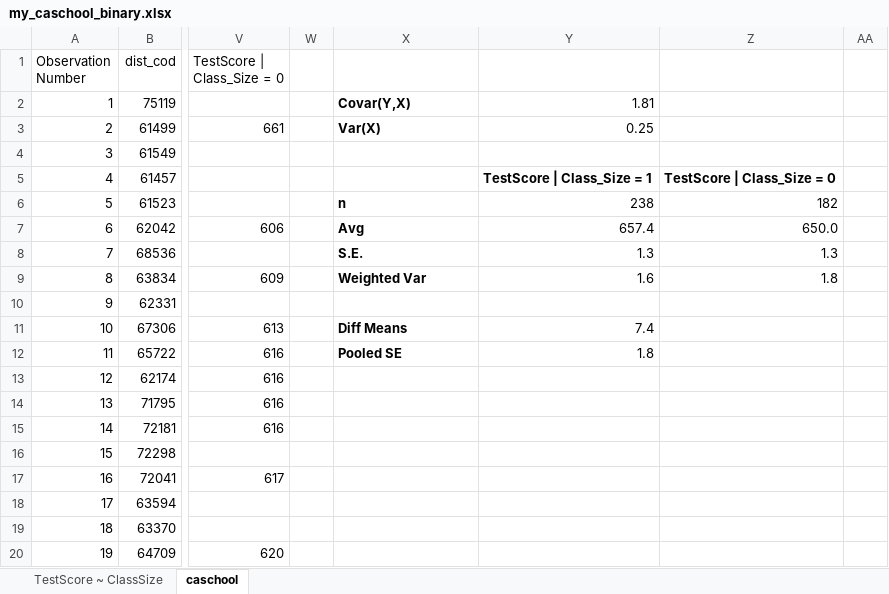
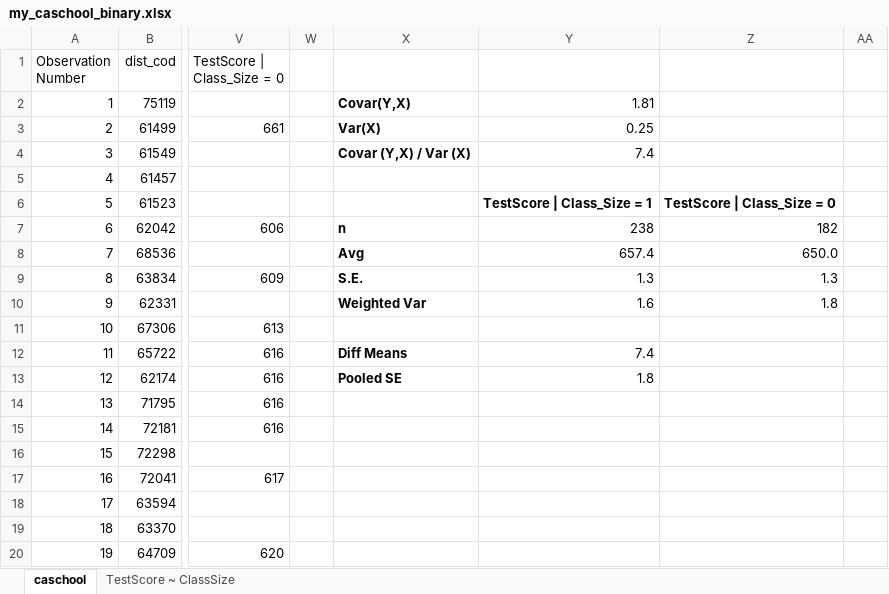
Before and after one commit to wwwedu/wwwedu.github.io, an Excel workbook: BC4400S23/Lecture14/my_caschool_binary.xlsx, sheet caschool, drawn as a sheet; only a part is shown, gaps mark what is left out; values as stored, in another font and other column widths than the file's, no borders; charts and pictures not drawn; the diff names each change by its address in the sheet, - before the commit and + after, or states it on an @@ line.

Commit message:
Update my_caschool_binary.xlsx

```diff
--- a/BC4400S23/Lecture14/my_caschool_binary.xlsx (sheet caschool)
+++ b/BC4400S23/Lecture14/my_caschool_binary.xlsx (sheet caschool)
@@ sheet tab order changed: caschool | TestScore ~ ClassSize @@
-X4: (empty)
+X4: Covar (Y,X) / Var (X)
-Y4: (empty)
+Y4: 7.4
-Y5: TestScore | Class_Size = 1
+Y5: (empty)
-Z5: TestScore | Class_Size = 0
+Z5: (empty)
-X6: n
+X6: (empty)
-Y6: 238
+Y6: TestScore | Class_Size = 1
-Y6:Z6 bold: off
+Y6:Z6 bold: on
-Z6: 182
+Z6: TestScore | Class_Size = 0
-X7: Avg
+X7: n
-Y7: 657.4
+Y7: 238
-Z7: 650.0
+Z7: 182
-X8: S.E.
+X8: Avg
-Y8: 1.3
+Y8: 657.4
-Z8: 1.3
+Z8: 650.0
-X9: Weighted Var
+X9: S.E.
-Y9: 1.6
+Y9: 1.3
-Z9: 1.8
+Z9: 1.3
-X10: (empty)
+X10: Weighted Var
-Y10: (empty)
+Y10: 1.6
-Z10: (empty)
+Z10: 1.8
-X11: Diff Means
+X11: (empty)
-Y11: 7.4
+Y11: (empty)
-X12: Pooled SE
+X12: Diff Means
-Y12: 1.8
+Y12: 7.4
-X13: (empty)
+X13: Pooled SE
-Y13: (empty)
+Y13: 1.8
```
Also changed, not shown: sheet TestScore ~ ClassSize, formulas that keep their value, charts or pictures.
